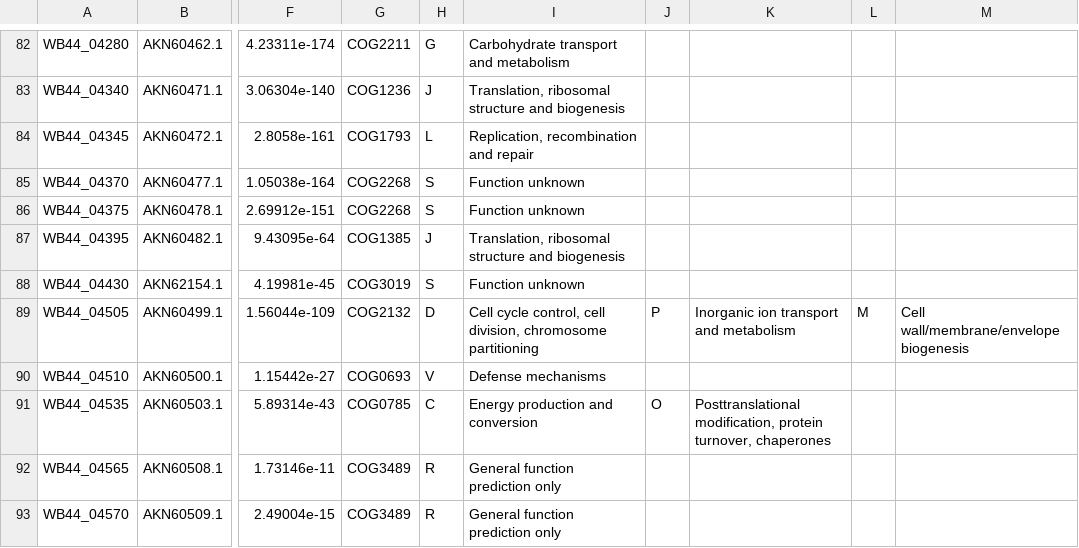
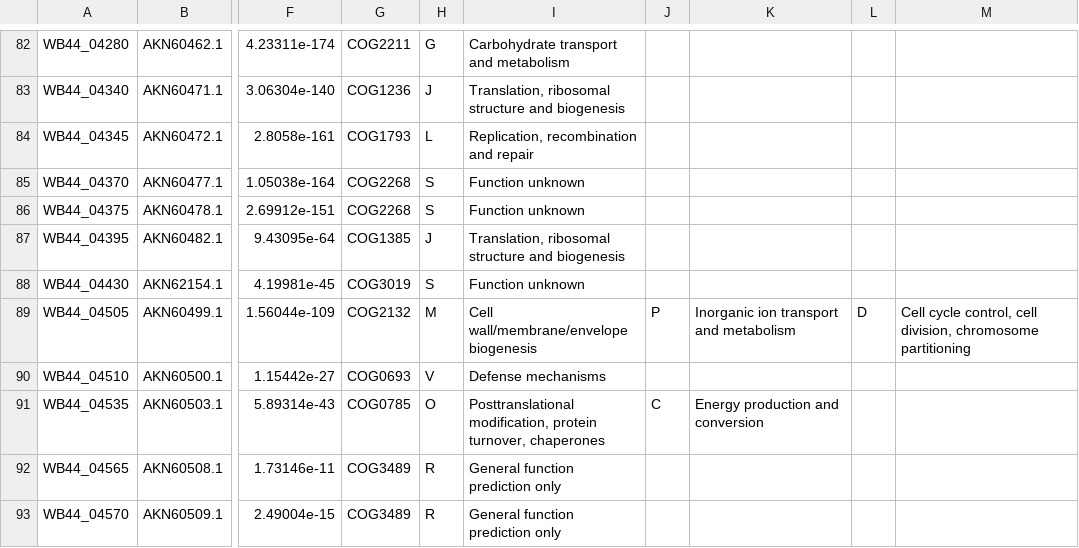
Before and after one commit to joanna-tan/blast_scripts, a CSV file: WH8020/output_fasta/WH8020_to_MIT9313_unique_1e-05_to_COG_1e-05.csv, drawn as a sheet; only a part is shown, gaps mark what is left out; the diff covers the shown part only; the diff names each change by its address in the sheet, - before the commit and + after, or states it on an @@ line.

Commit message:
core generate fasta output

```diff
--- a/WH8020/output_fasta/WH8020_to_MIT9313_unique_1e-05_to_COG_1e-05.csv
+++ b/WH8020/output_fasta/WH8020_to_MIT9313_unique_1e-05_to_COG_1e-05.csv
-H89: D
+H89: M
-I89: Cell cycle control, cell division, chromosome partitioning
+I89: Cell wall/membrane/envelope biogenesis
-L89: M
+L89: D
-M89: Cell wall/membrane/envelope biogenesis
+M89: Cell cycle control, cell division, chromosome partitioning
-H91: C
+H91: O
-I91: Energy production and conversion
+I91: Posttranslational modification, protein turnover, chaperones
-J91: O
+J91: C
-K91: Posttranslational modification, protein turnover, chaperones
+K91: Energy production and conversion
```
Also changed, not shown: 1 added row, 1 removed row and 68 edited cells elsewhere in this file, MED4/MED4_to_four_syn_core_1e-05.csv, MED4/MED4_to_four_syn_core_1e-10.csv, 14 other files.
